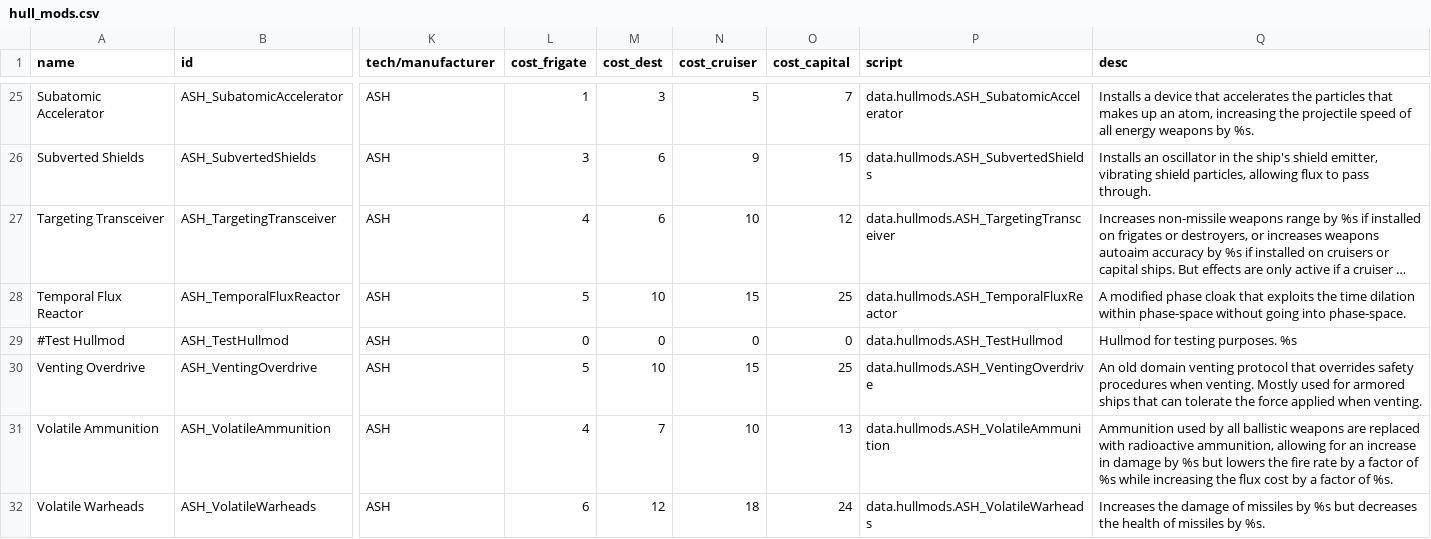
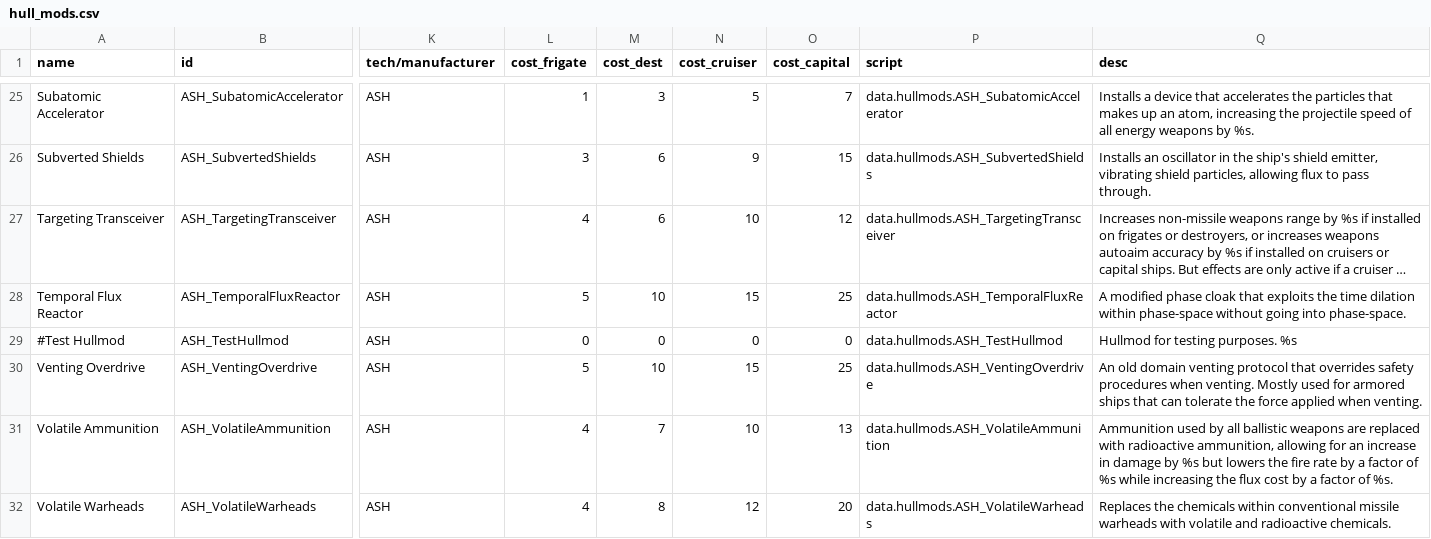
Before and after one commit to AudaxLudos/aptly-simple-hullmods, a CSV file: data/hullmods/hull_mods.csv, drawn as a sheet; only a part is shown, gaps mark what is left out; long unchanged cells end in …; the diff names each change by its address in the sheet, - before the commit and + after, or states it on an @@ line.

Commit message:
Update ASH_VolatileWarheads
Update description
Update OP cost to 4/8/12/20 from 6/12/18/24
Update missile damage increase to 20% from 25%
Update missile health reduction to 10% from 50%
Update modifiers to multipliers
Add missile speed reduction to 10% from 0%

```diff
--- a/data/hullmods/hull_mods.csv
+++ b/data/hullmods/hull_mods.csv
-L32 (cost_frigate): 6
+L32 (cost_frigate): 4
-M32 (cost_dest): 12
+M32 (cost_dest): 8
-N32 (cost_cruiser): 18
+N32 (cost_cruiser): 12
-O32 (cost_capital): 24
+O32 (cost_capital): 20
-Q32 (desc): Increases the damage of missiles by %s but decreases the health of missiles by %s.
+Q32 (desc): Replaces the chemicals within conventional missile warheads with volatile and radioactive chemicals.
```
Also changed, not shown: 1 other file.
